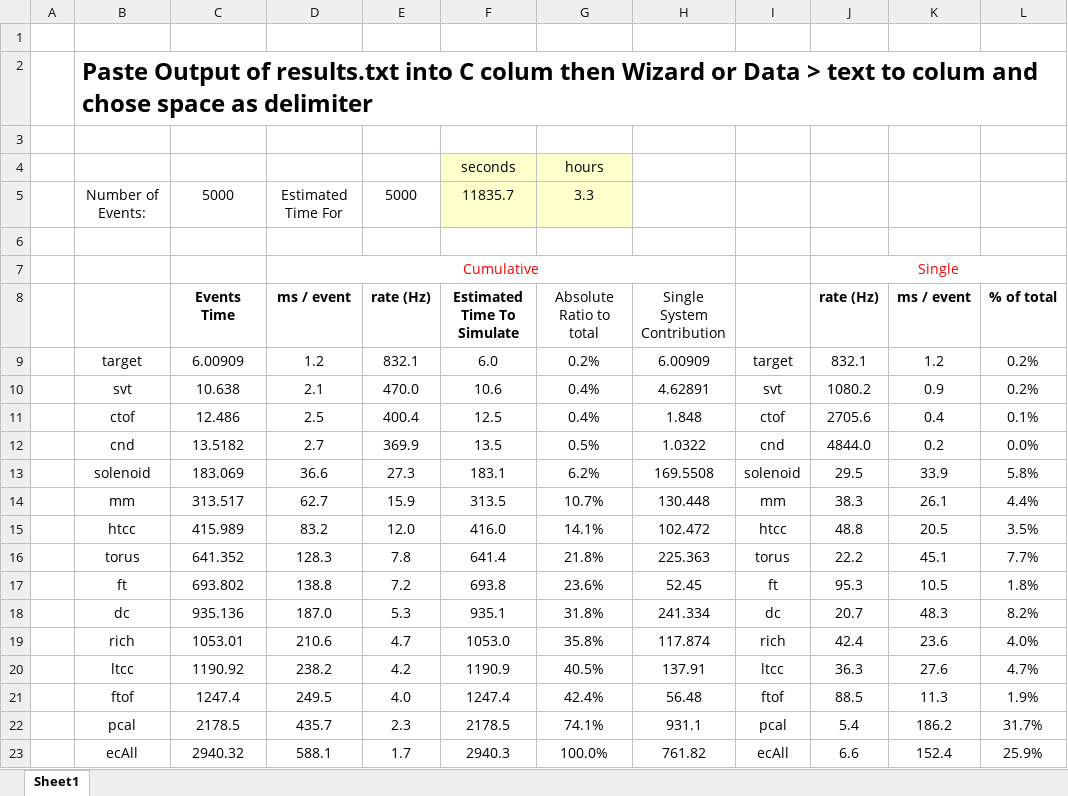
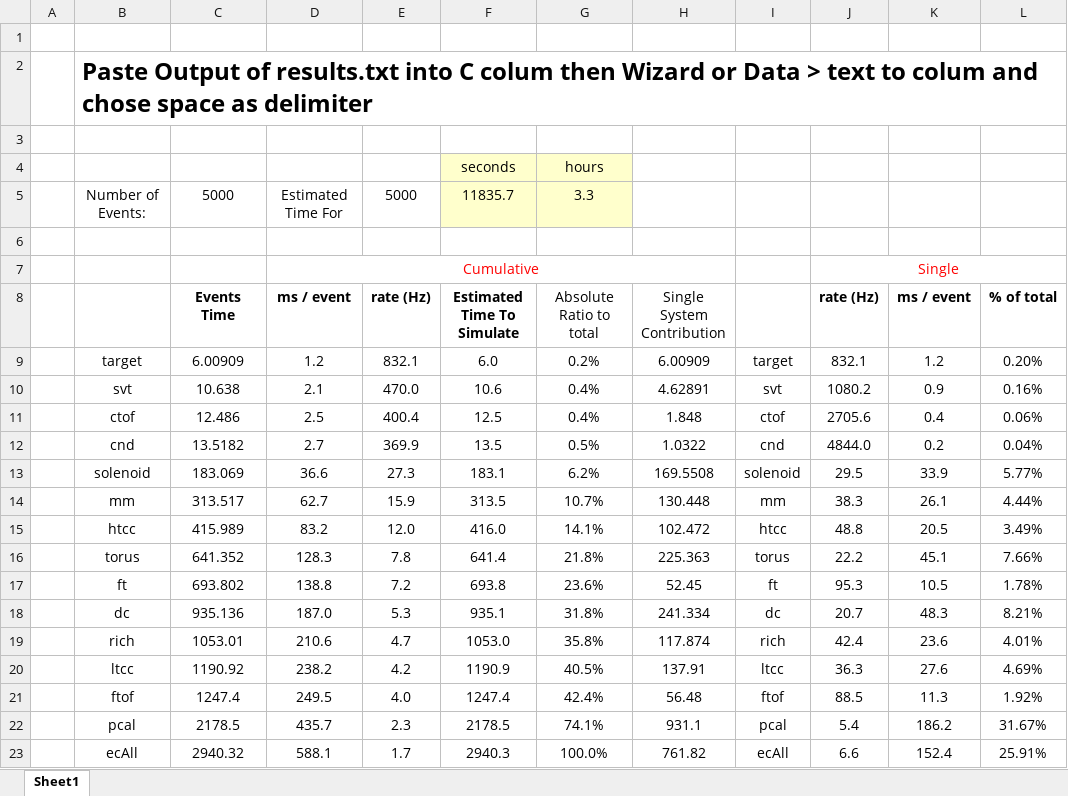
Before and after one commit to gemc/clas12Tags_old, an Excel workbook: benchmarks/template.xlsx, sheet Sheet1, drawn as a sheet; values as stored, in another font and other column widths than the file's, no borders; the diff names each change by its address in the sheet, - before the commit and + after, or states it on an @@ line.

Commit message:
excel updated

```diff
--- a/benchmarks/template.xlsx (sheet Sheet1)
+++ b/benchmarks/template.xlsx (sheet Sheet1)
-L9: 0.2%
+L9: 0.20%
-L10: 0.2%
+L10: 0.16%
-L11: 0.1%
+L11: 0.06%
-L12: 0.0%
+L12: 0.04%
-L13: 5.8%
+L13: 5.77%
-L14: 4.4%
+L14: 4.44%
-L15: 3.5%
+L15: 3.49%
-L16: 7.7%
+L16: 7.66%
-L17: 1.8%
+L17: 1.78%
-L18: 8.2%
+L18: 8.21%
-L19: 4.0%
+L19: 4.01%
-L20: 4.7%
+L20: 4.69%
-L21: 1.9%
+L21: 1.92%
-L22: 31.7%
+L22: 31.67%
-L23: 25.9%
+L23: 25.91%
```
